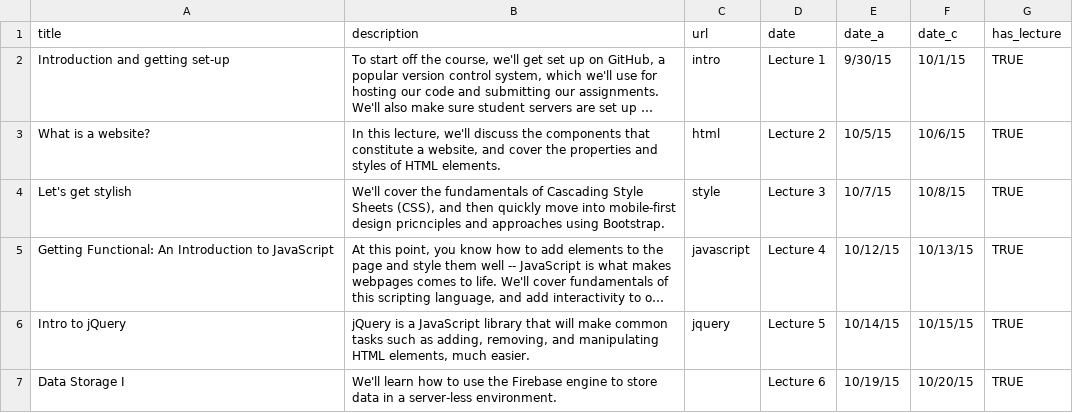
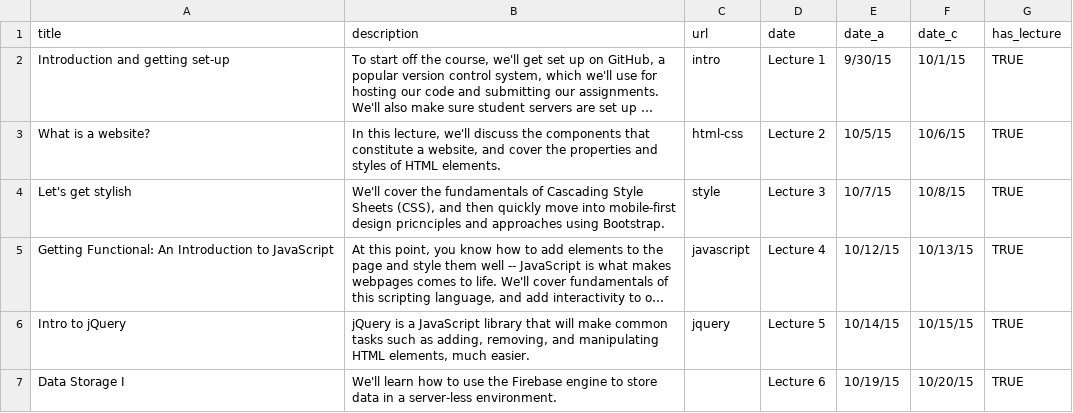
Before and after one commit to mkfreeman/info343, a CSV file: data/lectures.csv, drawn as a sheet; only a part is shown; long unchanged cells end in …; the diff names each change by its address in the sheet, - before the commit and + after, or states it on an @@ line.

```diff
--- a/data/lectures.csv
+++ b/data/lectures.csv
-C3 (url): html
+C3 (url): html-css
```
Also changed, not shown: 5 other files.
